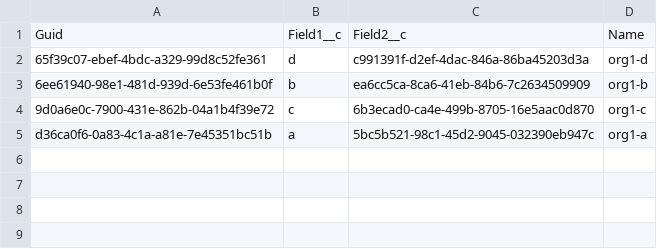
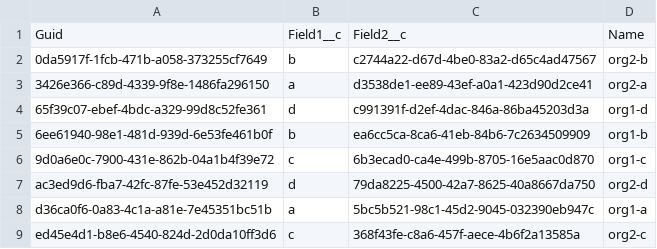
Before and after one commit to wclapier/release-test, a CSV file: Test2__c.csv, drawn as a sheet.

```diff
--- a/Test2__c.csv
+++ b/Test2__c.csv
@@ -1,2 +1,4 @@
 "Guid","Field1__c","Field2__c","Name"
+0da5917f-1fcb-471b-a058-373255cf7649,b,c2744a22-d67d-4be0-83a2-d65c4ad47567,org2-b
+3426e366-c89d-4339-9f8e-1486fa296150,a,d3538de1-ee89-43ef-a0a1-423d90d2ce41,org2-a
 65f39c07-ebef-4bdc-a329-99d8c52fe361,d,c991391f-d2ef-4dac-846a-86ba45203d3a,org1-d
@@ -4,2 +6,4 @@
 9d0a6e0c-7900-431e-862b-04a1b4f39e72,c,6b3ecad0-ca4e-499b-8705-16e5aac0d870,org1-c
+ac3ed9d6-fba7-42fc-87fe-53e452d32119,d,79da8225-4500-42a7-8625-40a8667da750,org2-d
 d36ca0f6-0a83-4c1a-a81e-7e45351bc51b,a,5bc5b521-98c1-45d2-9045-032390eb947c,org1-a
+ed45e4d1-b8e6-4540-824d-2d0da10ff3d6,c,368f43fe-c8a6-457f-aece-4b6f2a13585a,org2-c
```
Also changed, not shown: Test1__c.csv, Test4__c.csv, 1 other file.
